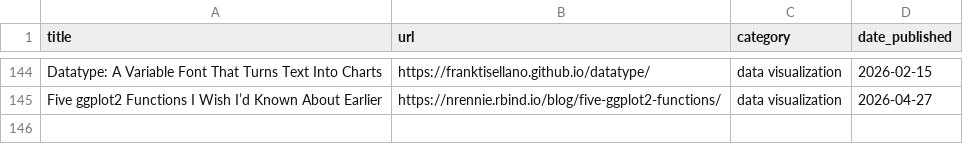
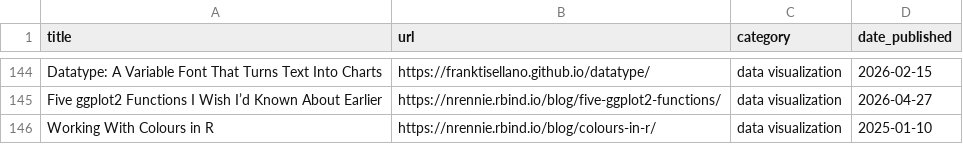
Before and after one commit to jdonland/jdonland.github.io, a CSV file: data_science_links.csv, drawn as a sheet; only a part is shown, gaps mark what is left out; the diff names each change by its address in the sheet, - before the commit and + after, or states it on an @@ line.

Commit message:
add link: working with colours in r

```diff
--- a/data_science_links.csv
+++ b/data_science_links.csv
+row 146: Working With Colours in R | https://nrennie.rbind.io/blog/colours-in-r/ | data visualization | 2025-01-10
```
Also changed, not shown: 3 other files.
